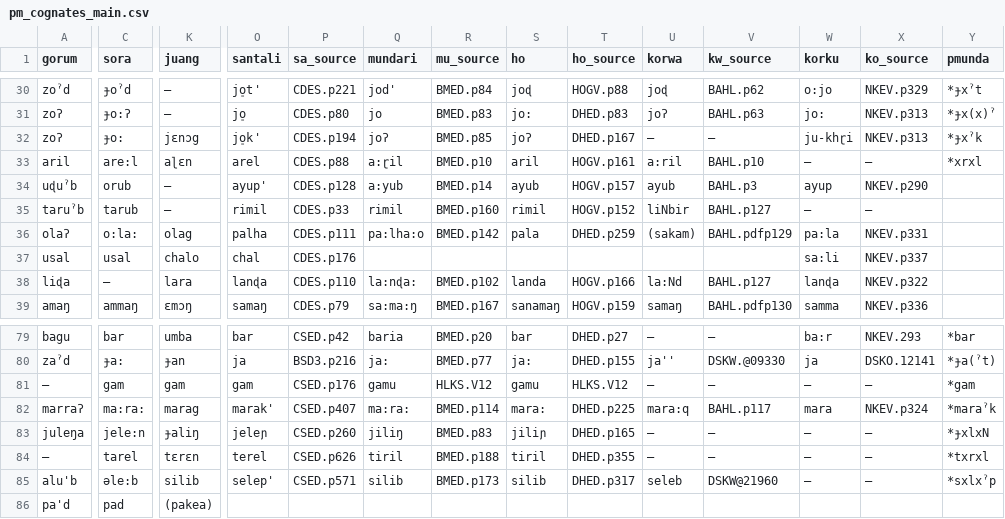
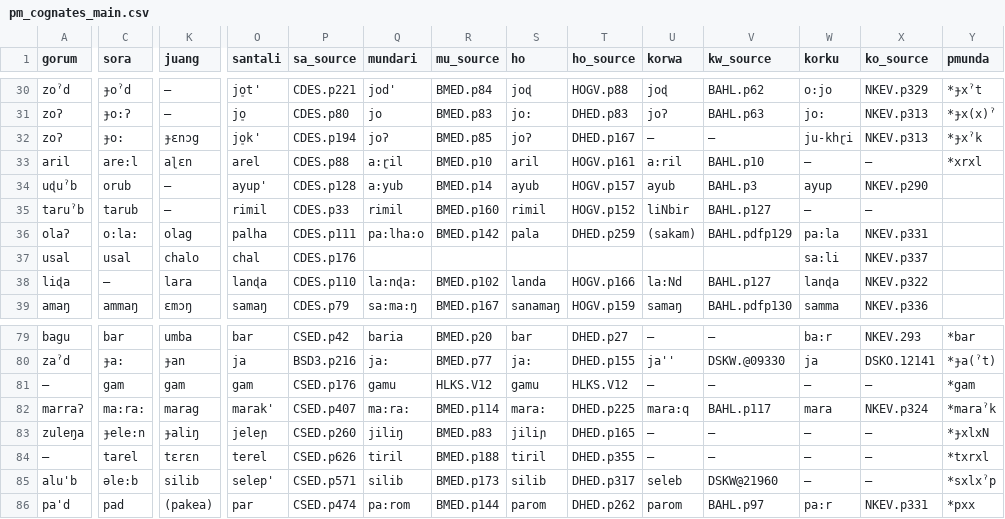
Before and after one commit to fxru/pmundaphon, a CSV file: pm_cognates_main.csv, drawn as a sheet; only a part is shown, gaps mark what is left out; the diff covers the shown part only; the diff names each change by its address in the sheet, - before the commit and + after, or states it on an @@ line.

```diff
--- a/pm_cognates_main.csv
+++ b/pm_cognates_main.csv
-K32 (juang): jɛnɔg
+K32 (juang): ɟɛnɔg
-A83 (gorum): juleŋa
+A83 (gorum): zuleŋa
-C83 (sora): jele:n
+C83 (sora): ɟele:n
-O86 (santali): (empty)
+O86 (santali): par
-P86 (sa_source): (empty)
+P86 (sa_source): CSED.p474
-Q86 (mundari): (empty)
+Q86 (mundari): pa:rom
-R86 (mu_source): (empty)
+R86 (mu_source): BMED.p144
-S86 (ho): (empty)
+S86 (ho): parom
-T86 (ho_source): (empty)
+T86 (ho_source): DHED.p262
-U86 (korwa): (empty)
+U86 (korwa): parom
-V86 (kw_source): (empty)
+V86 (kw_source): BAHL.p97
-W86 (korku): (empty)
+W86 (korku): pa:r
-X86 (ko_source): (empty)
+X86 (ko_source): NKEV.p331
-Y86 (pmunda): (empty)
+Y86 (pmunda): *pxx
```
Also changed, not shown: 1 edited cell elsewhere in this file, pm_correspondences.csv.
